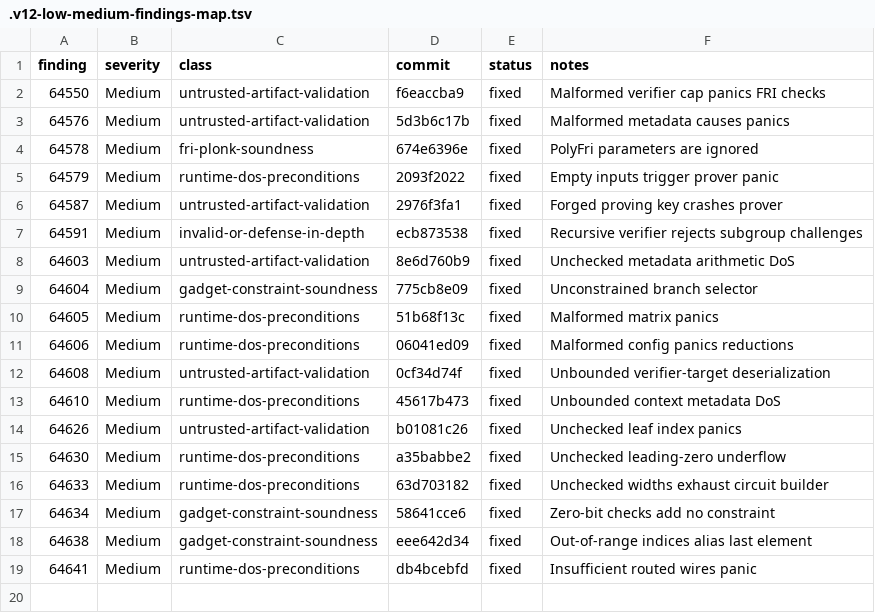
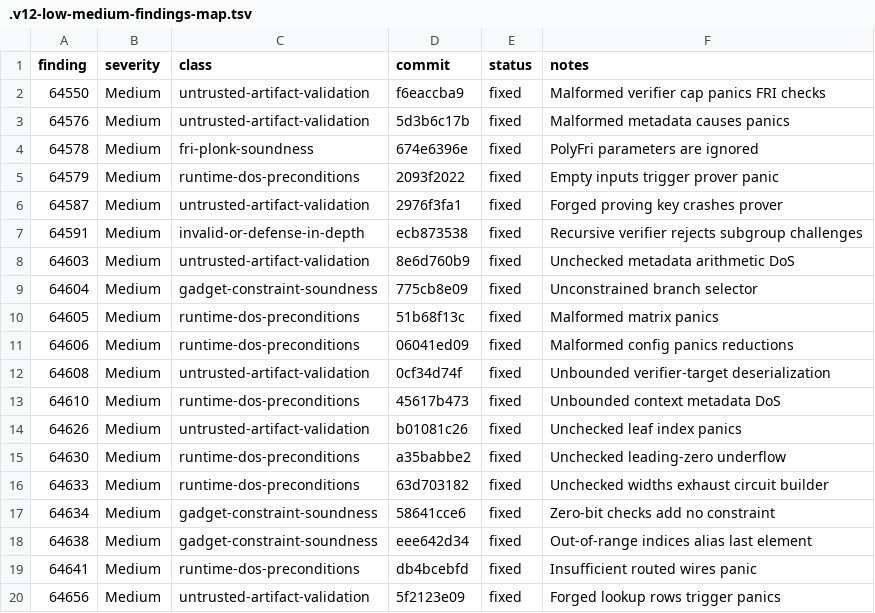
Before and after one commit to Quantus-Network/qp-plonky2, a TSV file: .v12-low-medium-findings-map.tsv, drawn as a sheet.

Commit message:
docs(v12): update low-medium findings map

```diff
--- a/.v12-low-medium-findings-map.tsv
+++ b/.v12-low-medium-findings-map.tsv
@@ -19 +19,2 @@ finding	severity	class	commit	status	notes
 64641	Medium	runtime-dos-preconditions	db4bcebfd	fixed	Insufficient routed wires panic
+64656	Medium	untrusted-artifact-validation	5f2123e09	fixed	Forged lookup rows trigger panics
```
